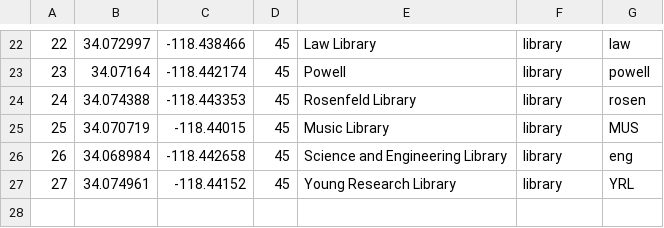
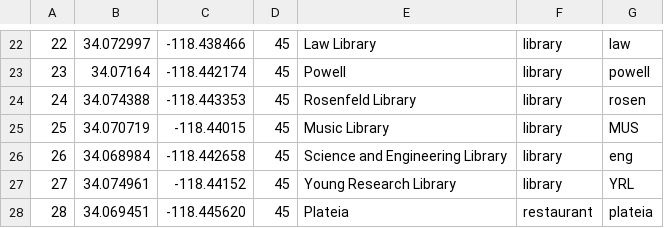
Before and after one commit to data-luminosity/message, a CSV file: poi.csv, drawn as a sheet; only a part is shown, gaps mark what is left out; the diff names each change by its address in the sheet, - before the commit and + after, or states it on an @@ line.

Commit message:
adding Plateia

```diff
--- a/poi.csv
+++ b/poi.csv
+row 28: 28 | 34.069451 | -118.445620 | 45 | Plateia | restaurant | plateia
```
